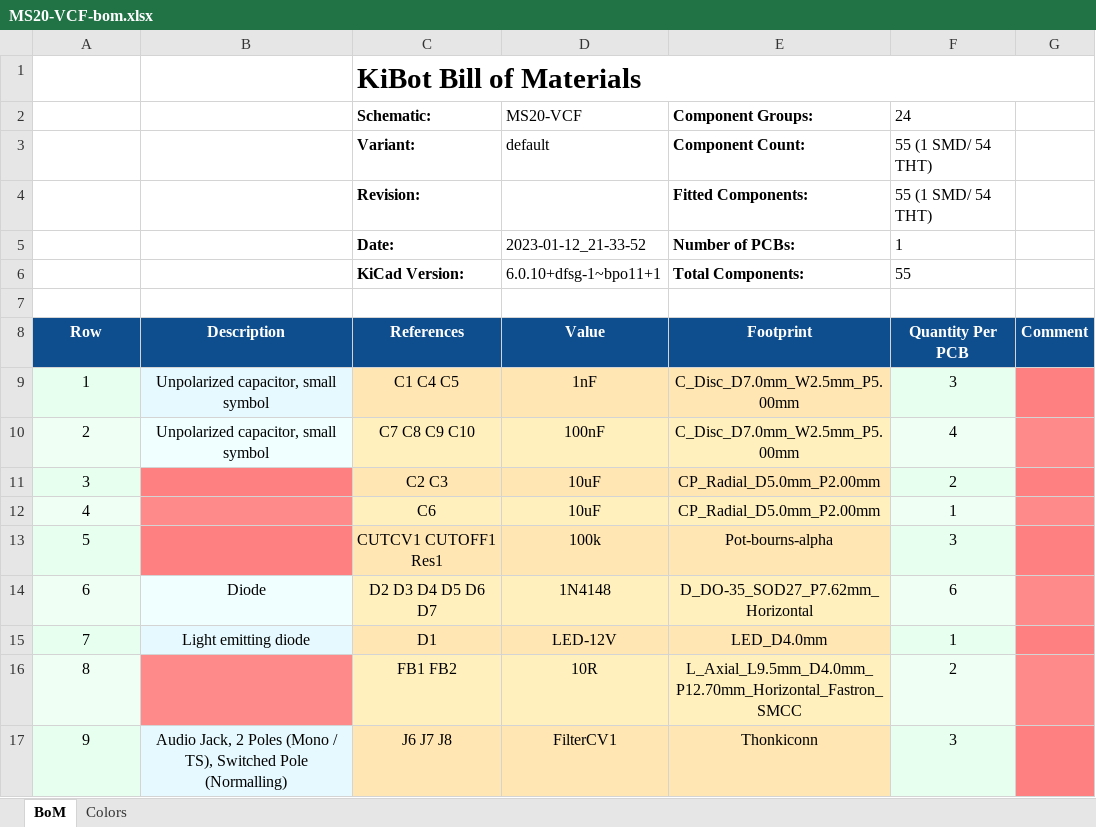
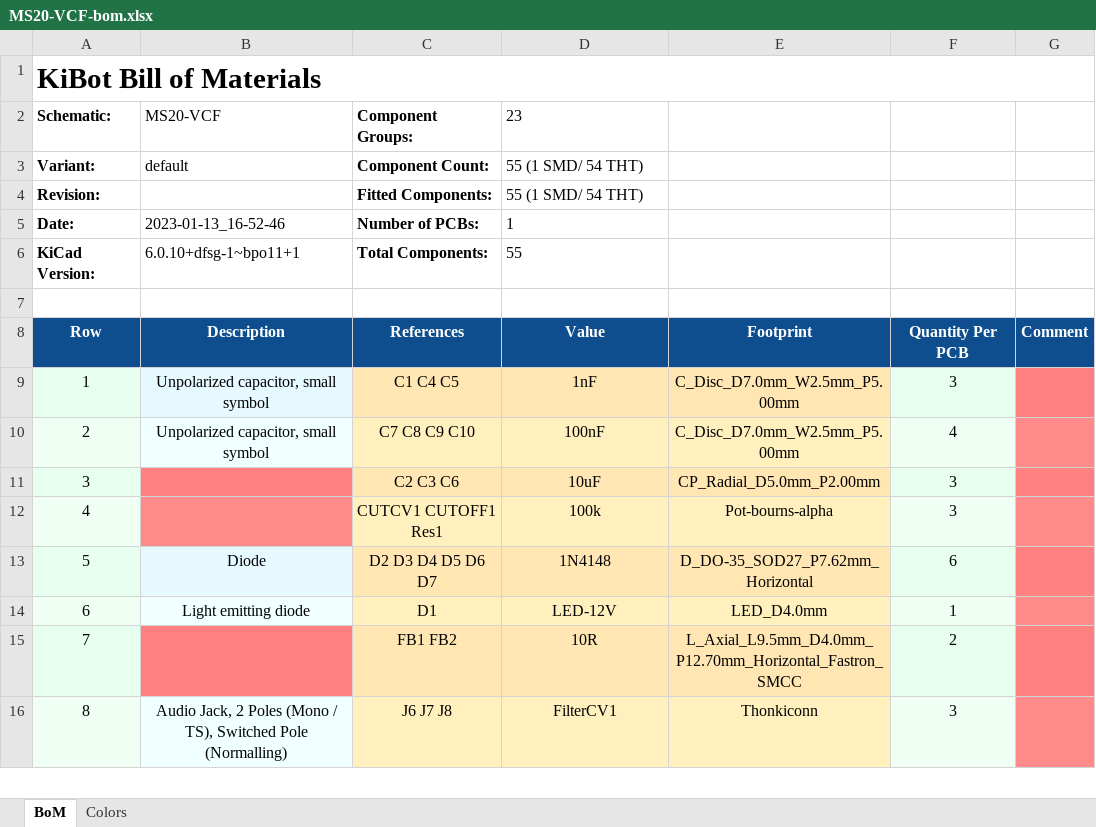
Before and after one commit to BleepSound/ms20-vcf-simple, an Excel workbook: documentation/bom/MS20-VCF-bom.xlsx, sheet BoM, drawn as a sheet; only a part is shown; values as stored, in another font and other column widths than the file's, no borders; charts and pictures not drawn; removed rows and columns are numbered as before the commit, all else as after; the diff names each change by its address in the sheet, - before the commit and + after, or states it on an @@ line.

```diff
--- a/documentation/bom/MS20-VCF-bom.xlsx (sheet BoM)
+++ b/documentation/bom/MS20-VCF-bom.xlsx (sheet BoM)
@@ column A renumbered from row 1 down @@
+A1:G1 merged
-C1: KiBot Bill of Materials
+C1: (empty)
-C1:G1 merged
-row 2:  |  | Schematic: | MS20-VCF | Component Groups: | 24
-row 3:  |  | Variant: | default | Component Count: | 55 (1 SMD/ 54 THT)
-row 4:  |  | Revision: |  | Fitted Components: | 55 (1 SMD/ 54 THT)
-row 5:  |  | Date: | 2023-01-12_21-33-52 | Number of PCBs: | 1
-row 6:  |  | KiCad Version: | 6.0.10+dfsg-1~bpo11+1 | Total Components: | 55
+row 2: Schematic: | MS20-VCF | Component Groups: | 23
+row 3: Variant: | default | Component Count: | 55 (1 SMD/ 54 THT)
+row 4: Revision: |  | Fitted Components: | 55 (1 SMD/ 54 THT)
+row 5: Date: | 2023-01-13_16-52-46 | Number of PCBs: | 1
+row 6: KiCad Version: | 6.0.10+dfsg-1~bpo11+1 | Total Components: | 55
-C11: C2 C3
+C11: C2 C3 C6
-F11: 2
+F11: 3
-row 12: 4 |  | C6 | 10uF | CP_Radial_D5.0mm_P2.00mm | 1
```
Also changed, not shown: charts or pictures, 6 other files.
